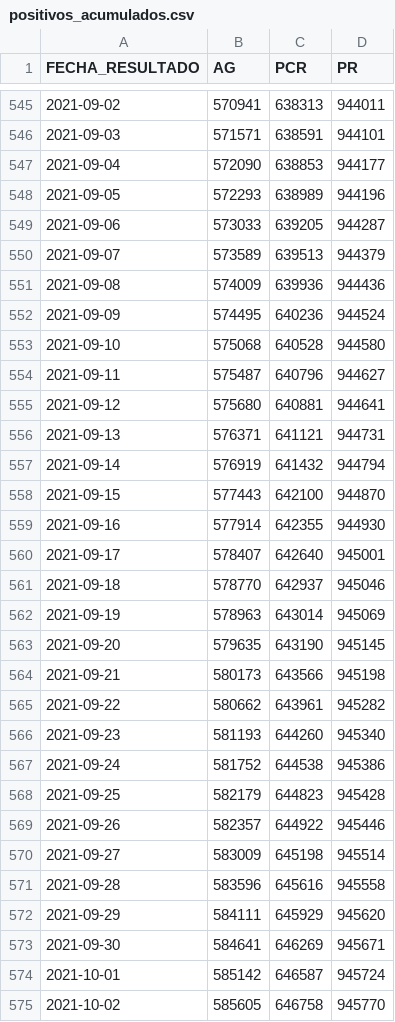
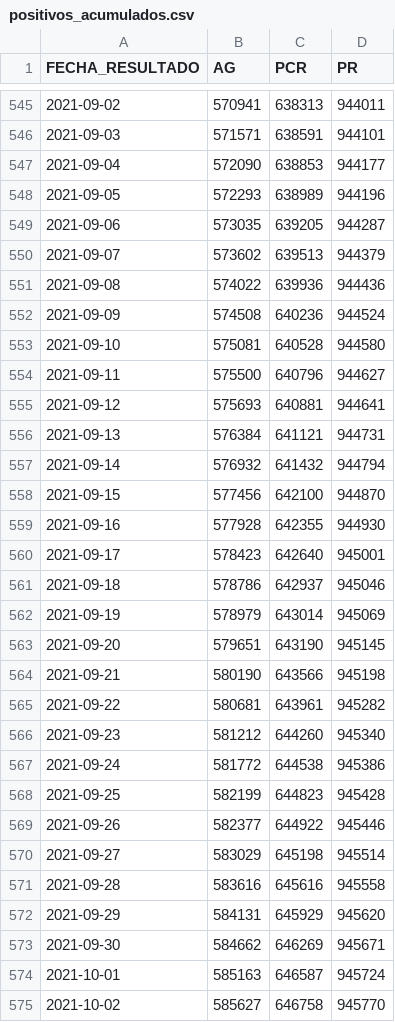
Before and after one commit to annaabsi/git-scraper-covid19, a CSV file: resultados/positivos_acumulados.csv, drawn as a sheet; only a part is shown, gaps mark what is left out; the diff covers the shown part only.

```diff
--- a/resultados/positivos_acumulados.csv
+++ b/resultados/positivos_acumulados.csv
@@ -548,28 +548,28 @@ FECHA_RESULTADO,AG,PCR,PR
 2021-09-05,572293,638989,944196
-2021-09-06,573033,639205,944287
-2021-09-07,573589,639513,944379
-2021-09-08,574009,639936,944436
-2021-09-09,574495,640236,944524
-2021-09-10,575068,640528,944580
-2021-09-11,575487,640796,944627
-2021-09-12,575680,640881,944641
-2021-09-13,576371,641121,944731
-2021-09-14,576919,641432,944794
-2021-09-15,577443,642100,944870
-2021-09-16,577914,642355,944930
-2021-09-17,578407,642640,945001
-2021-09-18,578770,642937,945046
-2021-09-19,578963,643014,945069
-2021-09-20,579635,643190,945145
-2021-09-21,580173,643566,945198
-2021-09-22,580662,643961,945282
-2021-09-23,581193,644260,945340
-2021-09-24,581752,644538,945386
-2021-09-25,582179,644823,945428
-2021-09-26,582357,644922,945446
-2021-09-27,583009,645198,945514
-2021-09-28,583596,645616,945558
-2021-09-29,584111,645929,945620
-2021-09-30,584641,646269,945671
-2021-10-01,585142,646587,945724
-2021-10-02,585605,646758,945770
+2021-09-06,573035,639205,944287
+2021-09-07,573602,639513,944379
+2021-09-08,574022,639936,944436
+2021-09-09,574508,640236,944524
+2021-09-10,575081,640528,944580
+2021-09-11,575500,640796,944627
+2021-09-12,575693,640881,944641
+2021-09-13,576384,641121,944731
+2021-09-14,576932,641432,944794
+2021-09-15,577456,642100,944870
+2021-09-16,577928,642355,944930
+2021-09-17,578423,642640,945001
+2021-09-18,578786,642937,945046
+2021-09-19,578979,643014,945069
+2021-09-20,579651,643190,945145
+2021-09-21,580190,643566,945198
+2021-09-22,580681,643961,945282
+2021-09-23,581212,644260,945340
+2021-09-24,581772,644538,945386
+2021-09-25,582199,644823,945428
+2021-09-26,582377,644922,945446
+2021-09-27,583029,645198,945514
+2021-09-28,583616,645616,945558
+2021-09-29,584131,645929,945620
+2021-09-30,584662,646269,945671
+2021-10-01,585163,646587,945724
+2021-10-02,585627,646758,945770
```
Also changed, not shown: 1 added row and 36 edited cells elsewhere in this file, resultados/positivos_diarios.csv, resultados/positivos_por_departamentos.csv, 4 other files.
